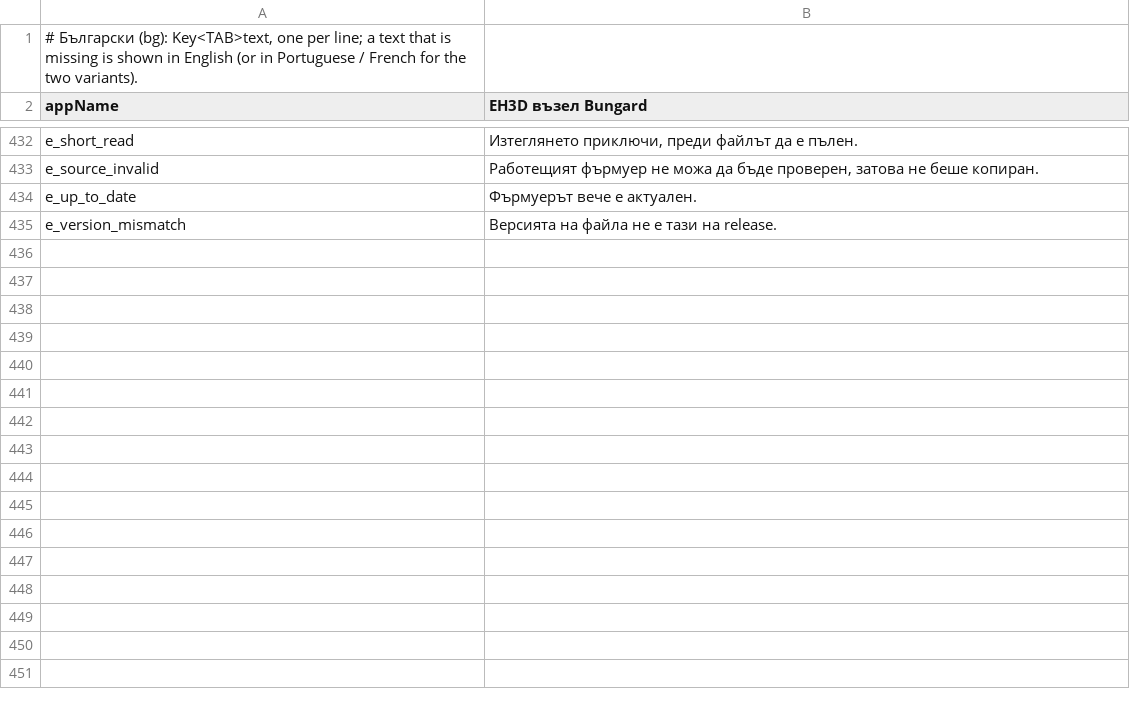
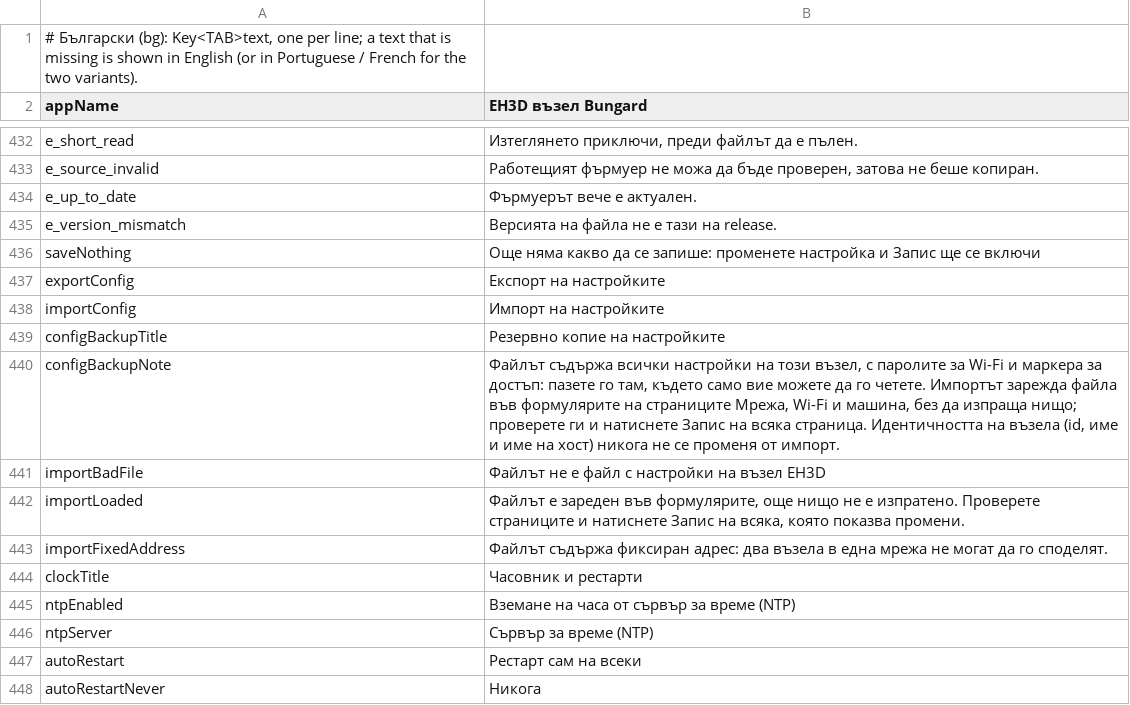
Before and after one commit to JuanenRac/EH3D-NODE-BUNGARD, a TSV file: panel/locales/bg.tsv, drawn as a sheet; only a part is shown, gaps mark what is left out; the diff names each change by its address in the sheet, - before the commit and + after, or states it on an @@ line.

```diff
--- a/panel/locales/bg.tsv
+++ b/panel/locales/bg.tsv
+row 436: saveNothing | Още няма какво да се запише: променете настройка и Запис ще се включи
+row 437: exportConfig | Експорт на настройките
+row 438: importConfig | Импорт на настройките
+row 439: configBackupTitle | Резервно копие на настройките
+row 440: configBackupNote | Файлът съдържа всички настройки на този възел, с паролите за Wi-Fi и маркера за достъп: пазете го там, където само вие можете да го четете. Импортът зарежда файла във формулярите на страниците Мрежа, Wi-Fi и машина, без да изпраща нищо; проверете ги и натиснете Запис на всяка страница. Идентичността на възела (id, име и име на хост) никога не се променя от импорт.
+row 441: importBadFile | Файлът не е файл с настройки на възел EH3D
+row 442: importLoaded | Файлът е зареден във формулярите, още нищо не е изпратено. Проверете страниците и натиснете Запис на всяка, която показва промени.
+row 443: importFixedAddress | Файлът съдържа фиксиран адрес: два възела в една мрежа не могат да го споделят.
+row 444: clockTitle | Часовник и рестарти
+row 445: ntpEnabled | Вземане на часа от сървър за време (NTP)
+row 446: ntpServer | Сървър за време (NTP)
+row 447: autoRestart | Рестарт сам на всеки
+row 448: autoRestartNever | Никога
```
Also changed, not shown: panel/locales/el.tsv, panel/locales/hu.tsv, 36 other files.
